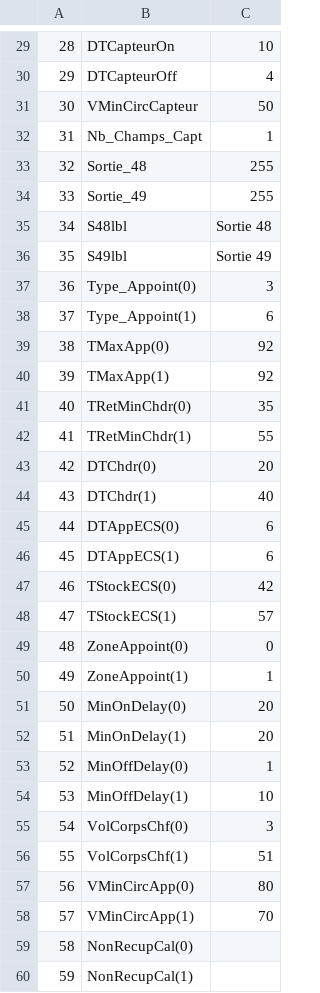
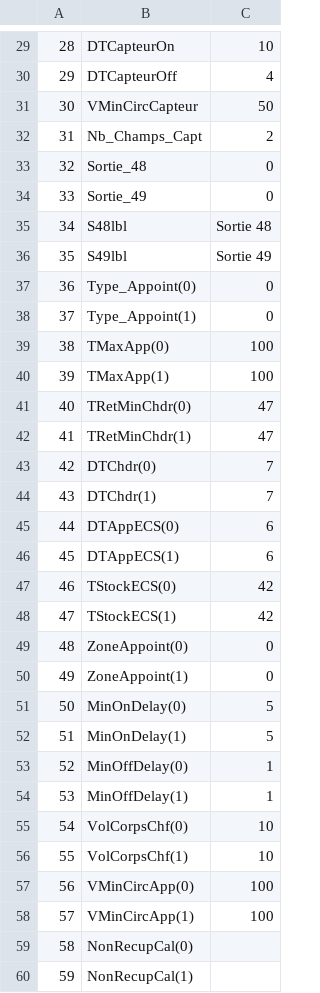
Before and after one commit to freddy73110/Solisart_SAV, a CSV file: sav/temp/config.csv, drawn as a sheet; only a part is shown, gaps mark what is left out; the diff covers the shown part only.

```diff
--- a/sav/temp/config.csv
+++ b/sav/temp/config.csv
@@ -31,15 +31,15 @@
 30;VMinCircCapteur;50
-31;Nb_Champs_Capt;1
-32;Sortie_48;255
-33;Sortie_49;255
+31;Nb_Champs_Capt;2
+32;Sortie_48;0
+33;Sortie_49;0
 34;S48lbl;Sortie 48
 35;S49lbl;Sortie 49
-36;Type_Appoint(0);3
-37;Type_Appoint(1);6
-38;TMaxApp(0);92
-39;TMaxApp(1);92
-40;TRetMinChdr(0);35
-41;TRetMinChdr(1);55
-42;DTChdr(0);20
-43;DTChdr(1);40
+36;Type_Appoint(0);0
+37;Type_Appoint(1);0
+38;TMaxApp(0);100
+39;TMaxApp(1);100
+40;TRetMinChdr(0);47
+41;TRetMinChdr(1);47
+42;DTChdr(0);7
+43;DTChdr(1);7
 44;DTAppECS(0);6
@@ -47,13 +47,13 @@
 46;TStockECS(0);42
-47;TStockECS(1);57
+47;TStockECS(1);42
 48;ZoneAppoint(0);0
-49;ZoneAppoint(1);1
-50;MinOnDelay(0);20
-51;MinOnDelay(1);20
+49;ZoneAppoint(1);0
+50;MinOnDelay(0);5
+51;MinOnDelay(1);5
 52;MinOffDelay(0);1
-53;MinOffDelay(1);10
-54;VolCorpsChf(0);3
-55;VolCorpsChf(1);51
-56;VMinCircApp(0);80
-57;VMinCircApp(1);70
+53;MinOffDelay(1);1
+54;VolCorpsChf(0);10
+55;VolCorpsChf(1);10
+56;VMinCircApp(0);100
+57;VMinCircApp(1);100
 58;NonRecupCal(0);
```
Also changed, not shown: 60 added rows, 1 removed row and 102 edited cells elsewhere in this file, 2 other files.
